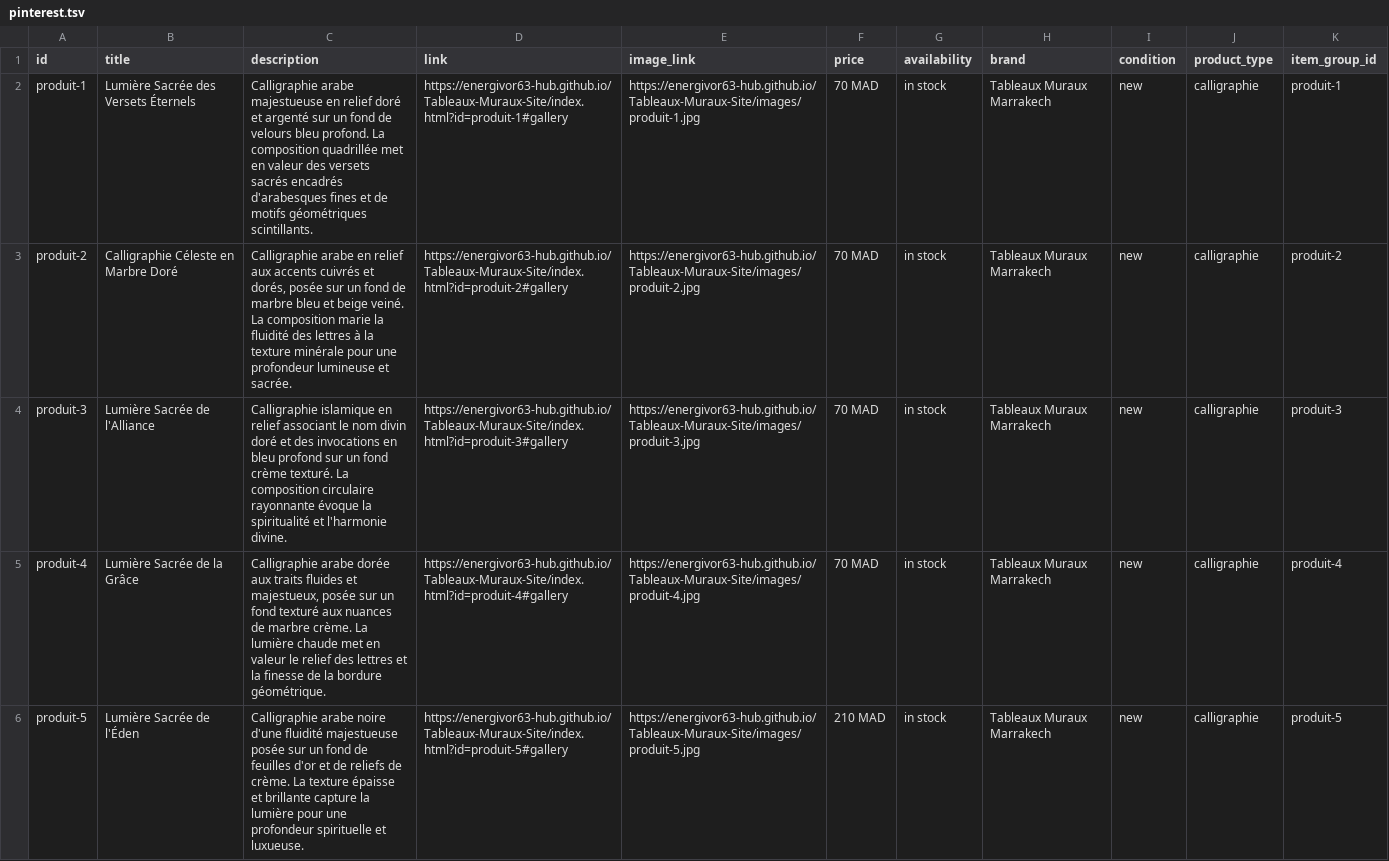
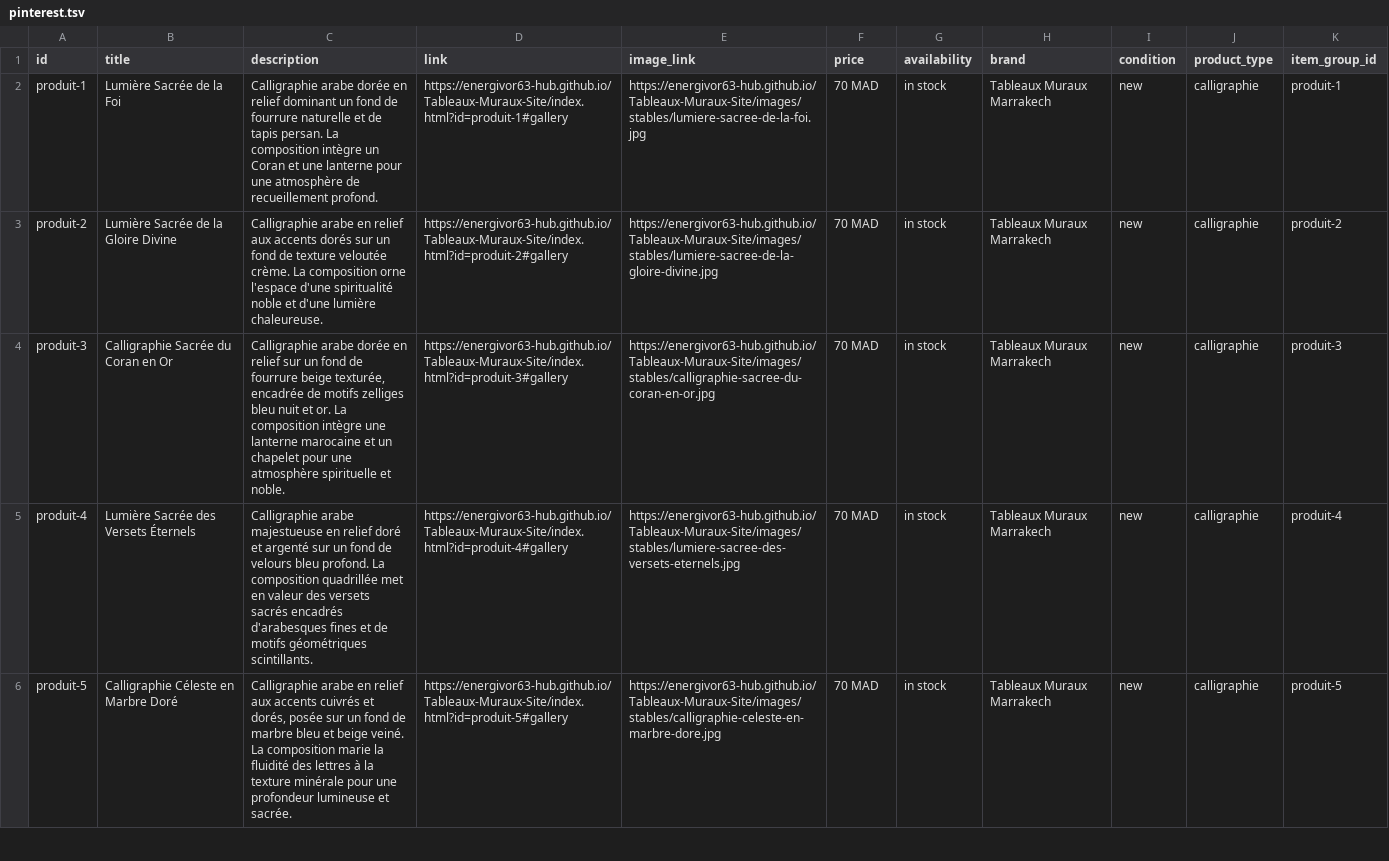
Before and after one commit to energivor63-hub/Tableaux-Muraux-Site, a TSV file: catalogue/pinterest.tsv, drawn as a sheet; only a part is shown; the diff covers the shown part only.

Commit message:
chore(pinterest): flux 36 lignes URLs stables (MICRO-12)

```diff
--- a/catalogue/pinterest.tsv
+++ b/catalogue/pinterest.tsv
@@ -1,6 +1,6 @@
 id	title	description	link	image_link	price	availability	brand	condition	product_type	item_group_id
-produit-1	Lumière Sacrée des Versets Éternels	Calligraphie arabe majestueuse en relief doré et argenté sur un fond de velours bleu profond. La composition quadrillée met en valeur des versets sacrés encadrés d'arabesques fines et de motifs géométriques scintillants.	https://energivor63-hub.github.io/Tableaux-Muraux-Site/index.html?id=produit-1#gallery	https://energivor63-hub.github.io/Tableaux-Muraux-Site/images/produit-1.jpg	70 MAD	in stock	Tableaux Muraux Marrakech	new	calligraphie	produit-1
-produit-2	Calligraphie Céleste en Marbre Doré	Calligraphie arabe en relief aux accents cuivrés et dorés, posée sur un fond de marbre bleu et beige veiné. La composition marie la fluidité des lettres à la texture minérale pour une profondeur lumineuse et sacrée.	https://energivor63-hub.github.io/Tableaux-Muraux-Site/index.html?id=produit-2#gallery	https://energivor63-hub.github.io/Tableaux-Muraux-Site/images/produit-2.jpg	70 MAD	in stock	Tableaux Muraux Marrakech	new	calligraphie	produit-2
-produit-3	Lumière Sacrée de l'Alliance	Calligraphie islamique en relief associant le nom divin doré et des invocations en bleu profond sur un fond crème texturé. La composition circulaire rayonnante évoque la spiritualité et l'harmonie divine.	https://energivor63-hub.github.io/Tableaux-Muraux-Site/index.html?id=produit-3#gallery	https://energivor63-hub.github.io/Tableaux-Muraux-Site/images/produit-3.jpg	70 MAD	in stock	Tableaux Muraux Marrakech	new	calligraphie	produit-3
-produit-4	Lumière Sacrée de la Grâce	Calligraphie arabe dorée aux traits fluides et majestueux, posée sur un fond texturé aux nuances de marbre crème. La lumière chaude met en valeur le relief des lettres et la finesse de la bordure géométrique.	https://energivor63-hub.github.io/Tableaux-Muraux-Site/index.html?id=produit-4#gallery	https://energivor63-hub.github.io/Tableaux-Muraux-Site/images/produit-4.jpg	70 MAD	in stock	Tableaux Muraux Marrakech	new	calligraphie	produit-4
-produit-5	Lumière Sacrée de l'Éden	Calligraphie arabe noire d'une fluidité majestueuse posée sur un fond de feuilles d'or et de reliefs de crème. La texture épaisse et brillante capture la lumière pour une profondeur spirituelle et luxueuse.	https://energivor63-hub.github.io/Tableaux-Muraux-Site/index.html?id=produit-5#gallery	https://energivor63-hub.github.io/Tableaux-Muraux-Site/images/produit-5.jpg	210 MAD	in stock	Tableaux Muraux Marrakech	new	calligraphie	produit-5
+produit-1	Lumière Sacrée de la Foi	Calligraphie arabe dorée en relief dominant un fond de fourrure naturelle et de tapis persan. La composition intègre un Coran et une lanterne pour une atmosphère de recueillement profond.	https://energivor63-hub.github.io/Tableaux-Muraux-Site/index.html?id=produit-1#gallery	https://energivor63-hub.github.io/Tableaux-Muraux-Site/images/stables/lumiere-sacree-de-la-foi.jpg	70 MAD	in stock	Tableaux Muraux Marrakech	new	calligraphie	produit-1
+produit-2	Lumière Sacrée de la Gloire Divine	Calligraphie arabe en relief aux accents dorés sur un fond de texture veloutée crème. La composition orne l'espace d'une spiritualité noble et d'une lumière chaleureuse.	https://energivor63-hub.github.io/Tableaux-Muraux-Site/index.html?id=produit-2#gallery	https://energivor63-hub.github.io/Tableaux-Muraux-Site/images/stables/lumiere-sacree-de-la-gloire-divine.jpg	70 MAD	in stock	Tableaux Muraux Marrakech	new	calligraphie	produit-2
+produit-3	Calligraphie Sacrée du Coran en Or	Calligraphie arabe dorée en relief sur un fond de fourrure beige texturée, encadrée de motifs zelliges bleu nuit et or. La composition intègre une lanterne marocaine et un chapelet pour une atmosphère spirituelle et noble.	https://energivor63-hub.github.io/Tableaux-Muraux-Site/index.html?id=produit-3#gallery	https://energivor63-hub.github.io/Tableaux-Muraux-Site/images/stables/calligraphie-sacree-du-coran-en-or.jpg	70 MAD	in stock	Tableaux Muraux Marrakech	new	calligraphie	produit-3
+produit-4	Lumière Sacrée des Versets Éternels	Calligraphie arabe majestueuse en relief doré et argenté sur un fond de velours bleu profond. La composition quadrillée met en valeur des versets sacrés encadrés d'arabesques fines et de motifs géométriques scintillants.	https://energivor63-hub.github.io/Tableaux-Muraux-Site/index.html?id=produit-4#gallery	https://energivor63-hub.github.io/Tableaux-Muraux-Site/images/stables/lumiere-sacree-des-versets-eternels.jpg	70 MAD	in stock	Tableaux Muraux Marrakech	new	calligraphie	produit-4
+produit-5	Calligraphie Céleste en Marbre Doré	Calligraphie arabe en relief aux accents cuivrés et dorés, posée sur un fond de marbre bleu et beige veiné. La composition marie la fluidité des lettres à la texture minérale pour une profondeur lumineuse et sacrée.	https://energivor63-hub.github.io/Tableaux-Muraux-Site/index.html?id=produit-5#gallery	https://energivor63-hub.github.io/Tableaux-Muraux-Site/images/stables/calligraphie-celeste-en-marbre-dore.jpg	70 MAD	in stock	Tableaux Muraux Marrakech	new	calligraphie	produit-5
```
Also changed, not shown: 3 added rows and 117 edited cells elsewhere in this file.
